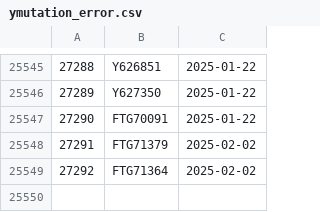
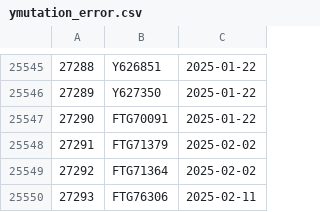
Before and after one commit to dnachron/ymutations, a CSV file: rawfile/ymutation_error.csv, drawn as a sheet; only a part is shown, gaps mark what is left out.

Commit message:
"sync 2025-02-11"

```diff
--- a/rawfile/ymutation_error.csv
+++ b/rawfile/ymutation_error.csv
@@ -25549 +25549,2 @@
 27292,FTG71364,2025-02-02
+27293,FTG76306,2025-02-11
```
